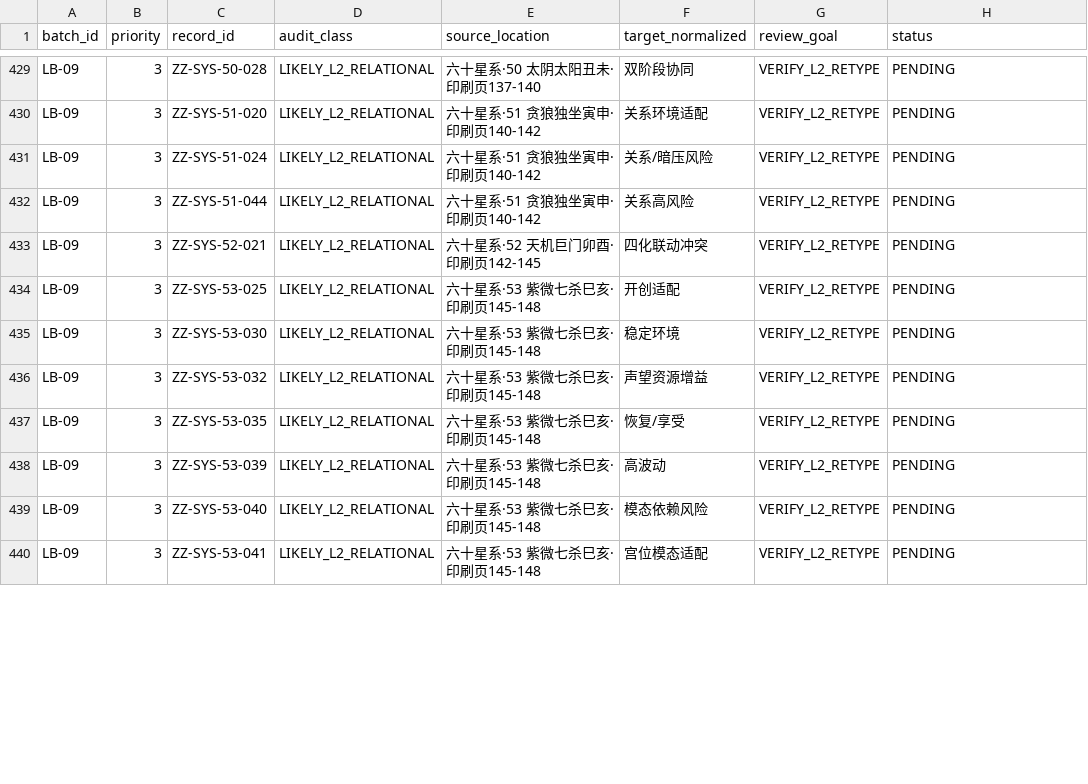
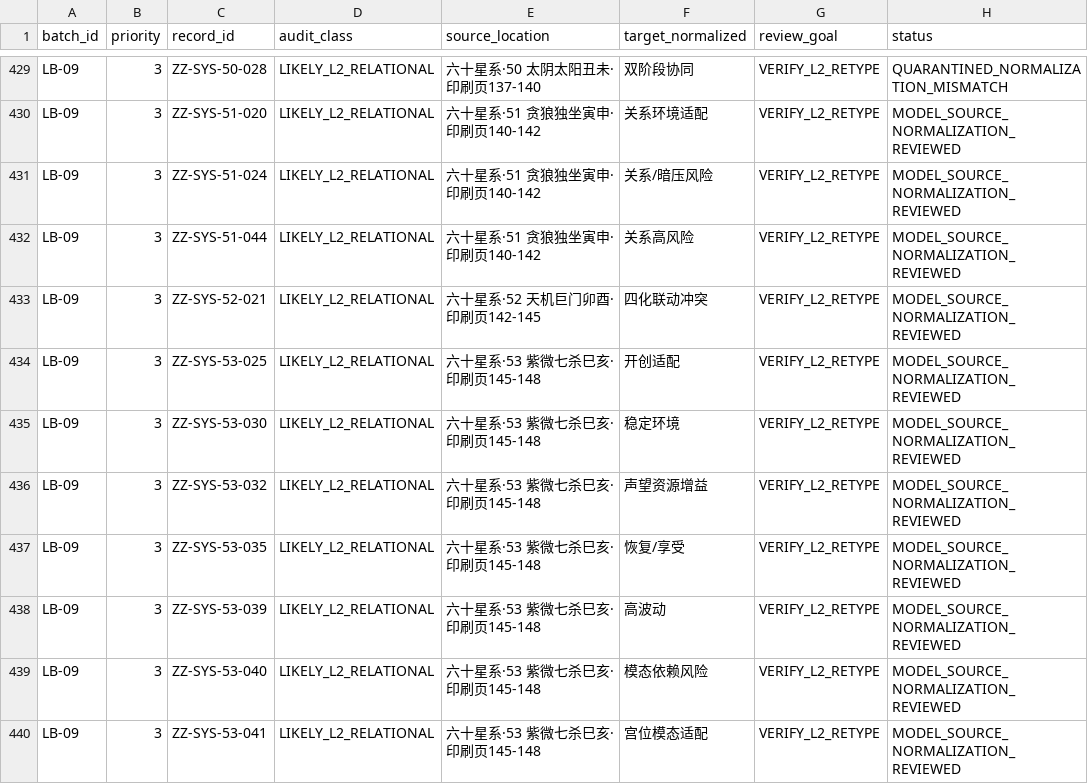
Before and after one commit to 15937-ass/ziwei-state-space, a CSV file: validation/decontamination/P1_layer_boundary_review_batches_v0.1.csv, drawn as a sheet; only a part is shown, gaps mark what is left out; the diff covers the shown part only; the diff names each change by its address in the sheet, - before the commit and + after, or states it on an @@ line.

Commit message:
audit: complete LB-09 and repair two normalization mismatches

```diff
--- a/validation/decontamination/P1_layer_boundary_review_batches_v0.1.csv
+++ b/validation/decontamination/P1_layer_boundary_review_batches_v0.1.csv
-H429 (status): PENDING
+H429 (status): QUARANTINED_NORMALIZATION_MISMATCH
-H430:H440 (status): PENDING
+H430:H440 (status): MODEL_SOURCE_NORMALIZATION_REVIEWED
```
Also changed, not shown: 38 edited cells elsewhere in this file, knowledge/review/quarantine_v0.1.csv, 8 other files.
